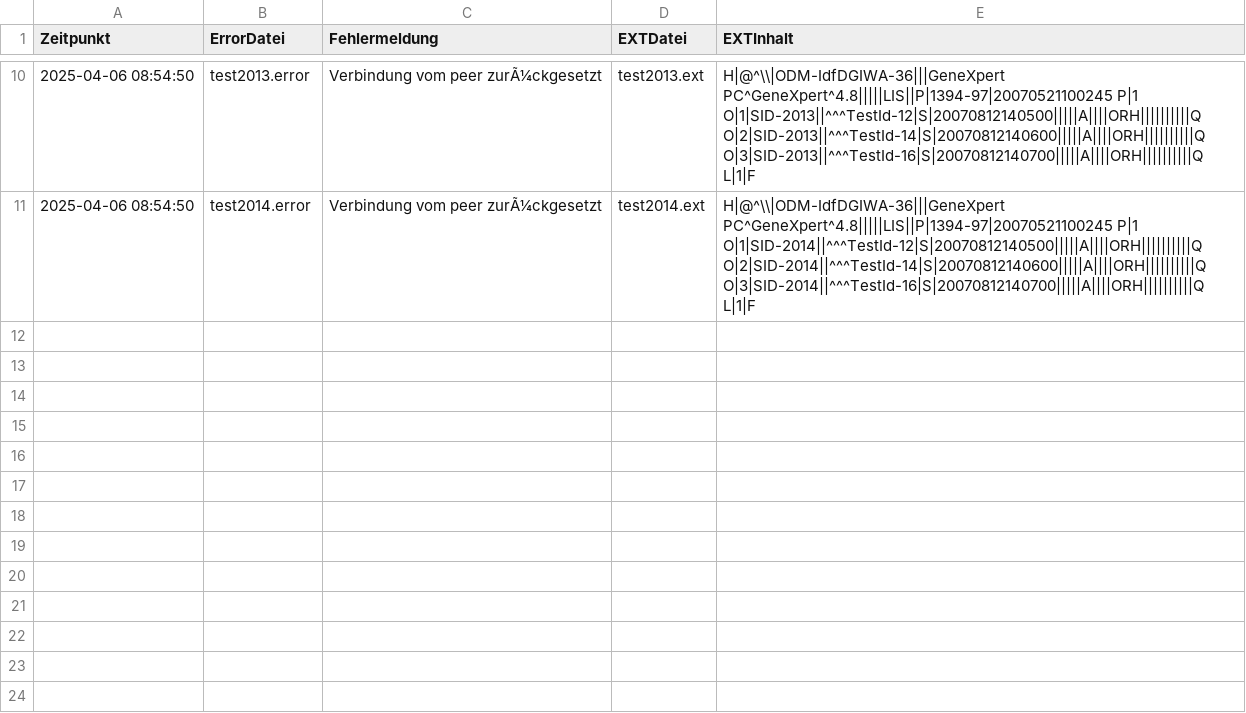
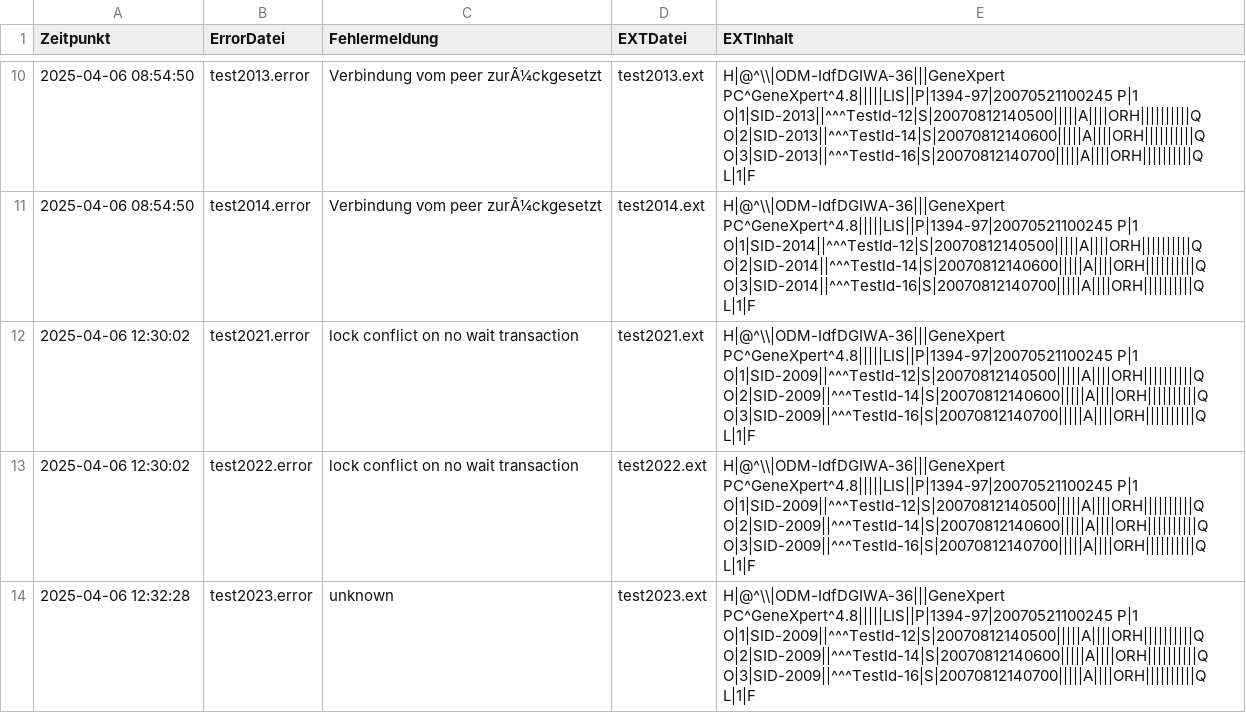
Before and after one commit to Sierra-Bravo-ger/Any-File-Monitor, a CSV file: docs/AFM_error_log.csv, drawn as a sheet; only a part is shown, gaps mark what is left out; the diff names each change by its address in the sheet, - before the commit and + after, or states it on an @@ line.

Commit message:
modified:   AFMlog/AFM_dashboard.html 	modified:   docs/AFM_error_log.csv 	modified:   docs/AFM_error_seen.txt 	modified:   docs/AFM_input_details.csv 	modified:   docs/AFM_pattern_matches.csv 	modified:   docs/AFM_status_log.csv 	modified:   docs/dashboard.html

```diff
--- a/docs/AFM_error_log.csv
+++ b/docs/AFM_error_log.csv
+row 12: 2025-04-06 12:30:02 | test2021.error | lock conflict on no wait transaction | test2021.ext | H|@^\\|ODM-IdfDGIWA-36|||GeneXpert PC^GeneXpert^4.8|||||LIS||P|1394-97|20070521100245 P|1 O|1|SID-2009||^^^TestId-12|S|20070812140500|||||A||||ORH||||||||||Q O|2|SID-2009||^^^TestId-14|S|20070812140600|||||A||||ORH||||||||||Q O|3|SID-2009||^^^TestId-16|S|20070812140700|||||A||||ORH||||||||||Q L|1|F
+row 13: 2025-04-06 12:30:02 | test2022.error | lock conflict on no wait transaction | test2022.ext | H|@^\\|ODM-IdfDGIWA-36|||GeneXpert PC^GeneXpert^4.8|||||LIS||P|1394-97|20070521100245 P|1 O|1|SID-2009||^^^TestId-12|S|20070812140500|||||A||||ORH||||||||||Q O|2|SID-2009||^^^TestId-14|S|20070812140600|||||A||||ORH||||||||||Q O|3|SID-2009||^^^TestId-16|S|20070812140700|||||A||||ORH||||||||||Q L|1|F
+row 14: 2025-04-06 12:32:28 | test2023.error | unknown | test2023.ext | H|@^\\|ODM-IdfDGIWA-36|||GeneXpert PC^GeneXpert^4.8|||||LIS||P|1394-97|20070521100245 P|1 O|1|SID-2009||^^^TestId-12|S|20070812140500|||||A||||ORH||||||||||Q O|2|SID-2009||^^^TestId-14|S|20070812140600|||||A||||ORH||||||||||Q O|3|SID-2009||^^^TestId-16|S|20070812140700|||||A||||ORH||||||||||Q L|1|F
```
Also changed, not shown: docs/AFM_input_details.csv, docs/AFM_pattern_matches.csv, 4 other files.
